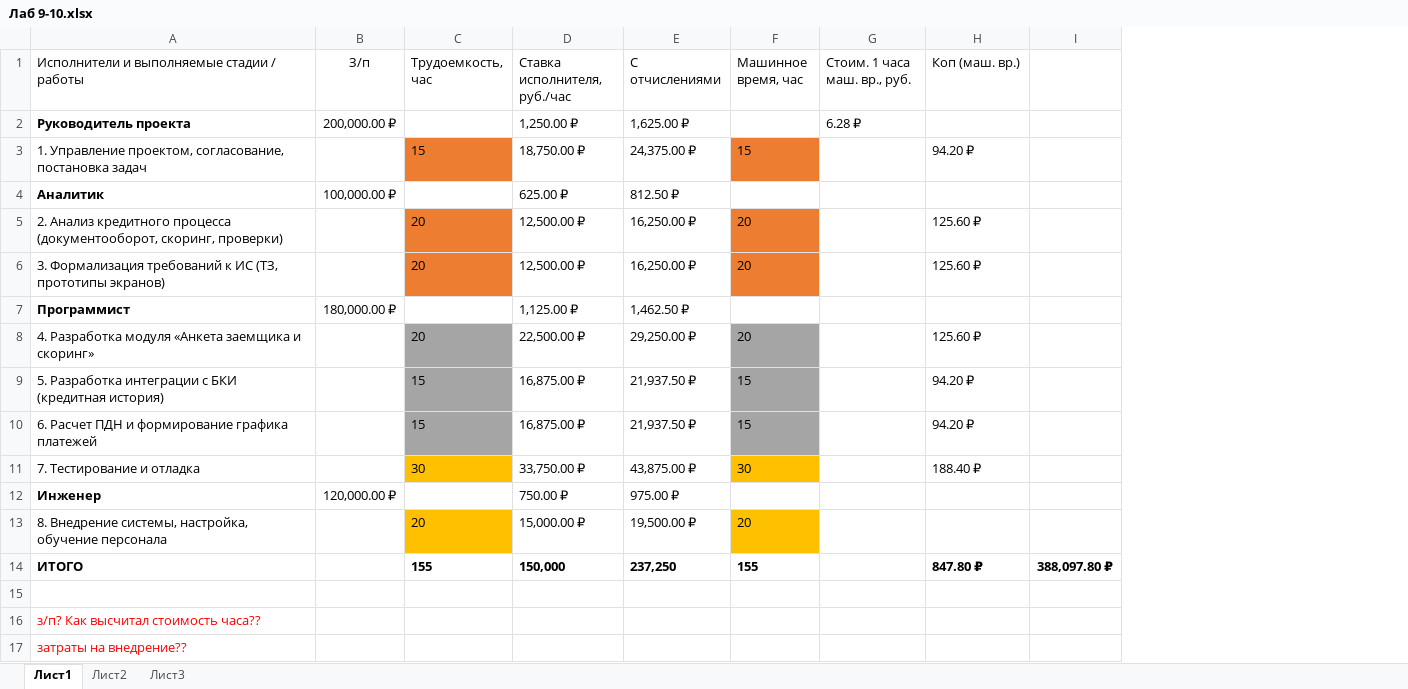
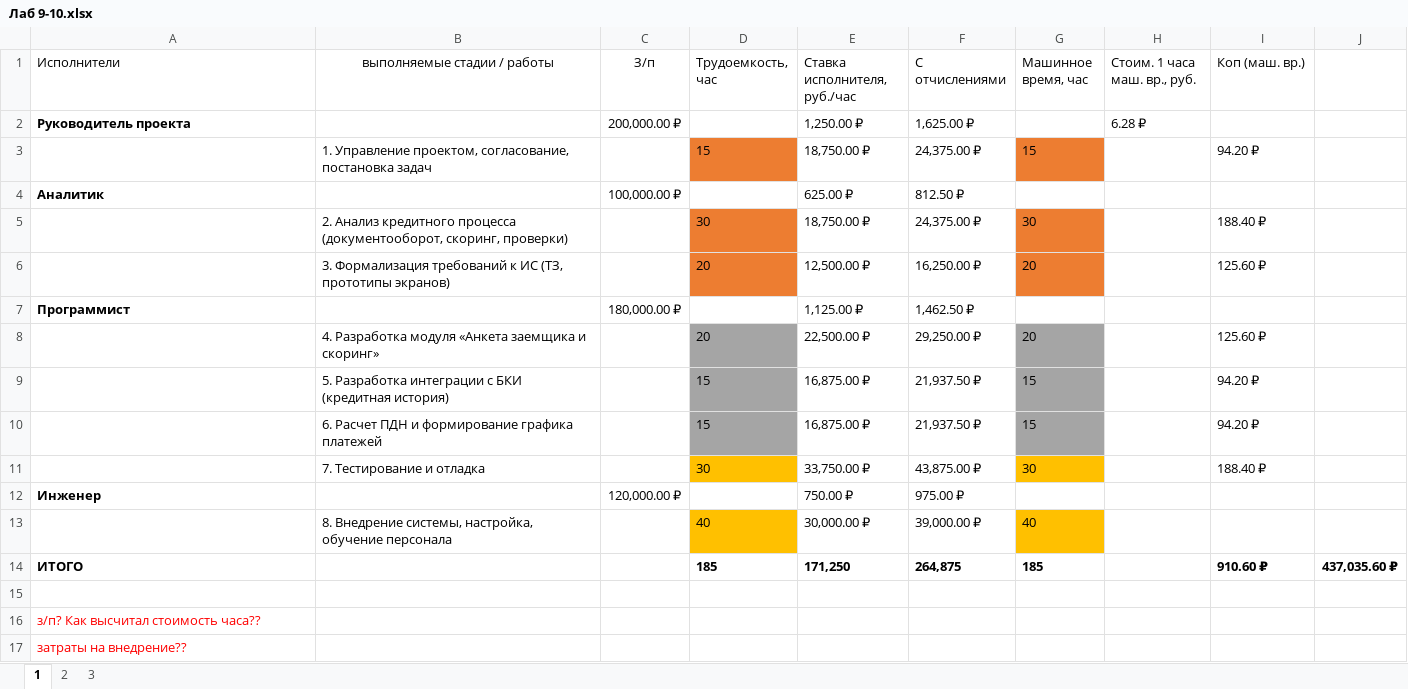
Before and after one commit to Dix1k/data-storage, an Excel workbook: Моделирование и средства проетирования информационных систем и технологий/Лаб 9-10.xlsx, sheet 1, drawn as a sheet; values as stored, in another font and other column widths than the file's, no borders; removed rows and columns are numbered as before the commit, all else as after; the diff names each change by its address in the sheet, - before the commit and + after, or states it on an @@ line.

```diff
--- a/Моделирование и средства проетирования информационных систем и технологий/Лаб 9-10.xlsx (sheet 1)
+++ b/Моделирование и средства проетирования информационных систем и технологий/Лаб 9-10.xlsx (sheet 1)
-sheet tab: Лист1
+sheet tab: 1
-sheet tab: Лист2
+sheet tab: 2
-sheet tab: Лист3
+sheet tab: 3
+column B (выполняемые стадии / работы), row 3: 1. Управление проектом, согласование, постановка задач; rows 6-11: 3. Формализация требований к ИС (ТЗ, прототипы экранов) |  | 4. Разработка модуля «Анкета заемщика и скоринг» | 5. Разработка интеграции с БКИ (кредитная история) | 6. Расчет ПДН и формирование графика платежей | 7. Тестирование и отладка
-column I, empty
+column J, empty
-A1: Исполнители и выполняемые стадии / работы
+A1: Исполнители
-A3 (Исполнители): 1. Управление проектом, согласование, постановка задач
+A3 (Исполнители): (empty)
-row 5: 2. Анализ кредитного процесса (документооборот, скоринг, проверки) |  | 20 | 12,500.00 ₽ | 16,250.00 ₽ | 20 |  | 125.60 ₽
+row 5:  | 2. Анализ кредитного процесса (документооборот, скоринг, проверки) |  | 30 | 18,750.00 ₽ | 24,375.00 ₽ | 30 |  | 188.40 ₽
-A6 (Исполнители): 3. Формализация требований к ИС (ТЗ, прототипы экранов)
+A6 (Исполнители): (empty)
-A8 (Исполнители): 4. Разработка модуля «Анкета заемщика и скоринг»
+A8 (Исполнители): (empty)
-A9 (Исполнители): 5. Разработка интеграции с БКИ (кредитная история)
+A9 (Исполнители): (empty)
-A10 (Исполнители): 6. Расчет ПДН и формирование графика платежей
+A10 (Исполнители): (empty)
-A11 (Исполнители): 7. Тестирование и отладка
+A11 (Исполнители): (empty)
-row 13: 8. Внедрение системы, настройка, обучение персонала |  | 20 | 15,000.00 ₽ | 19,500.00 ₽ | 20
-row 14: ИТОГО |  | 155 | 150,000 | 237,250 | 155 |  | 847.80 ₽ | 388,097.80 ₽
+row 13:  | 8. Внедрение системы, настройка, обучение персонала |  | 40 | 30,000.00 ₽ | 39,000.00 ₽ | 40
+row 14: ИТОГО |  |  | 185 | 171,250 | 264,875 | 185 |  | 910.60 ₽ | 437,035.60 ₽
```
Also changed, not shown: sheet 2, formulas that keep their value, hidden cells, 13 other files.
